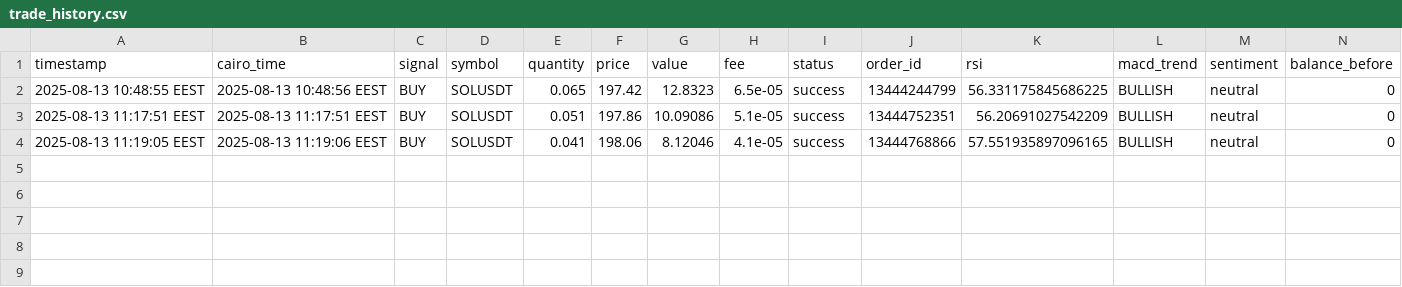
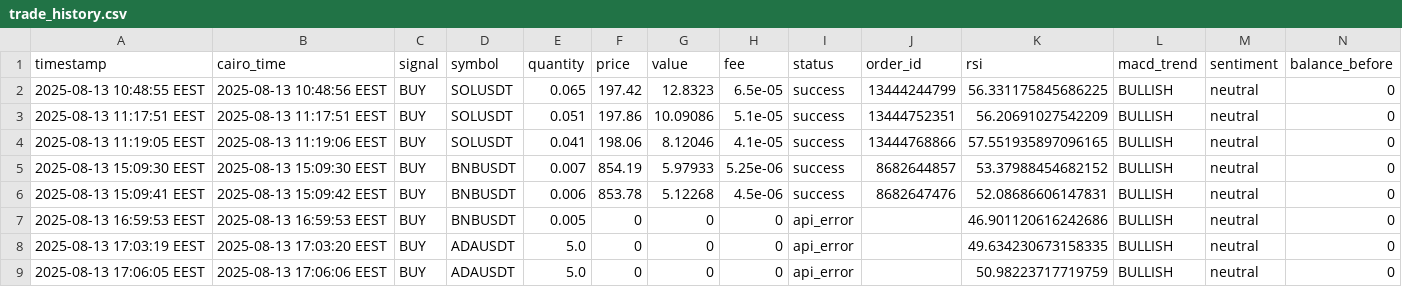
Before and after one commit to Hatem-shaban/CRYPTIX-ML, a CSV file: logs/trade_history.csv, drawn as a sheet; only a part is shown; rows hold the shown columns only; the diff names each change by its address in the sheet, - before the commit and + after, or states it on an @@ line.

```diff
--- a/logs/trade_history.csv
+++ b/logs/trade_history.csv
+row 5: 2025-08-13 15:09:30 EEST | 2025-08-13 15:09:30 EEST | BUY | BNBUSDT | 0.007 | 854.19 | 5.97933 | 5.25e-06 | success | 8682644857 | 53.37988454682152 | BULLISH | neutral | 0
+row 6: 2025-08-13 15:09:41 EEST | 2025-08-13 15:09:42 EEST | BUY | BNBUSDT | 0.006 | 853.78 | 5.12268 | 4.5e-06 | success | 8682647476 | 52.08686606147831 | BULLISH | neutral | 0
+row 7: 2025-08-13 16:59:53 EEST | 2025-08-13 16:59:53 EEST | BUY | BNBUSDT | 0.005 | 0 | 0 | 0 | api_error |  | 46.901120616242686 | BULLISH | neutral | 0
+row 8: 2025-08-13 17:03:19 EEST | 2025-08-13 17:03:20 EEST | BUY | ADAUSDT | 5.0 | 0 | 0 | 0 | api_error |  | 49.634230673158335 | BULLISH | neutral | 0
+row 9: 2025-08-13 17:06:05 EEST | 2025-08-13 17:06:06 EEST | BUY | ADAUSDT | 5.0 | 0 | 0 | 0 | api_error |  | 50.98223717719759 | BULLISH | neutral | 0
```
Also changed, not shown: 3 other files.
